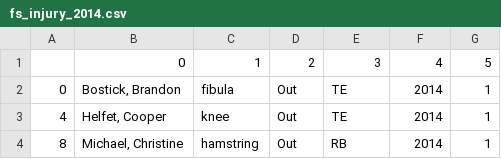
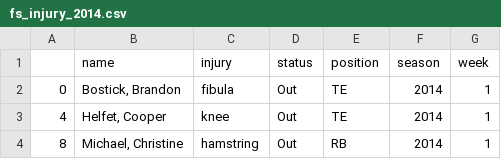
Before and after one commit to jhudiono/LinearRegressionFantasyNFL, a CSV file: data/1/fs_injury_2014.csv, drawn as a sheet; only a part is shown.

Commit message:
more sample data

```diff
--- a/data/1/fs_injury_2014.csv
+++ b/data/1/fs_injury_2014.csv
@@ -1,2 +1,2 @@
-,0,1,2,3,4,5
+,name,injury,status,position,season,week
 0,"Bostick, Brandon",fibula,Out,TE,2014,1
```
Also changed, not shown: data/1/fs_injury_2015.csv, 6 other files.
